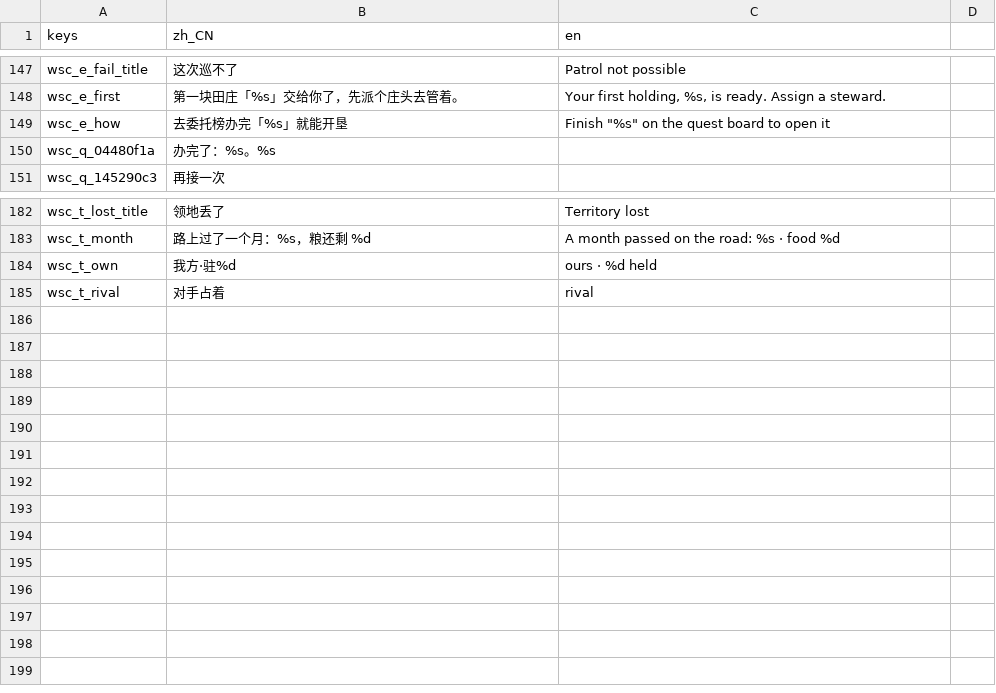
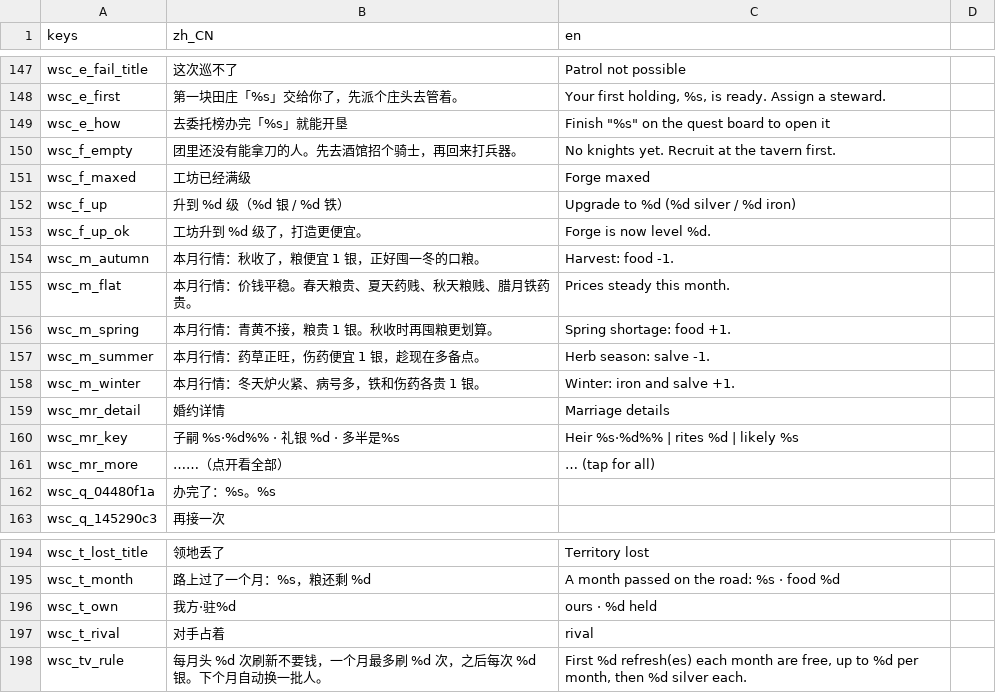
Before and after one commit to wuyongjia666-droid/CenturyKnights, a CSV file: project/data/locale/company.csv, drawn as a sheet; only a part is shown, gaps mark what is left out; the diff names each change by its address in the sheet, - before the commit and + after, or states it on an @@ line.

```diff
--- a/project/data/locale/company.csv
+++ b/project/data/locale/company.csv
+row 150: wsc_f_empty | 团里还没有能拿刀的人。先去酒馆招个骑士，再回来打兵器。 | No knights yet. Recruit at the tavern first.
+row 151: wsc_f_maxed | 工坊已经满级 | Forge maxed
+row 152: wsc_f_up | 升到 %d 级（%d 银 / %d 铁） | Upgrade to %d (%d silver / %d iron)
+row 153: wsc_f_up_ok | 工坊升到 %d 级了，打造更便宜。 | Forge is now level %d.
+row 154: wsc_m_autumn | 本月行情：秋收了，粮便宜 1 银，正好囤一冬的口粮。 | Harvest: food -1.
+row 155: wsc_m_flat | 本月行情：价钱平稳。春天粮贵、夏天药贱、秋天粮贱、腊月铁药贵。 | Prices steady this month.
+row 156: wsc_m_spring | 本月行情：青黄不接，粮贵 1 银。秋收时再囤粮更划算。 | Spring shortage: food +1.
+row 157: wsc_m_summer | 本月行情：药草正旺，伤药便宜 1 银，趁现在多备点。 | Herb season: salve -1.
+row 158: wsc_m_winter | 本月行情：冬天炉火紧、病号多，铁和伤药各贵 1 银。 | Winter: iron and salve +1.
+row 159: wsc_mr_detail | 婚约详情 | Marriage details
+row 160: wsc_mr_key | 子嗣 %s·%d%% · 礼银 %d · 多半是%s | Heir %s·%d%% | rites %d | likely %s
+row 161: wsc_mr_more | ……（点开看全部） | … (tap for all)
+row 198: wsc_tv_rule | 每月头 %d 次刷新不要钱，一个月最多刷 %d 次，之后每次 %d 银。下个月自动换一批人。 | First %d refresh(es) each month are free, up to %d per month, then %d silver each.
```
Also changed, not shown: 7 other files.
